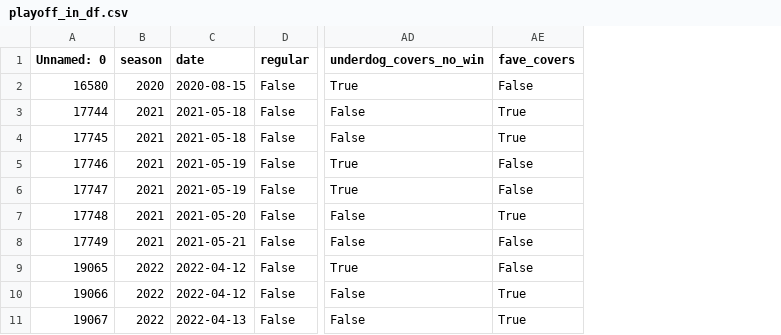
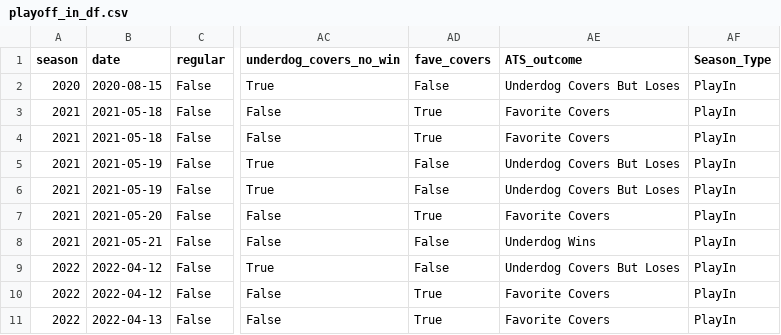
Before and after one commit to Pejota44/NBA_SPREADS, a CSV file: investigation_and_cleaning/playoff_in_df.csv, drawn as a sheet; only a part is shown, gaps mark what is left out; removed rows and columns are numbered as before the commit, all else as after; the diff names each change by its address in the sheet, - before the commit and + after, or states it on an @@ line.

Commit message:
Added percentage calculations for ATS outcomes.

```diff
--- a/investigation_and_cleaning/playoff_in_df.csv
+++ b/investigation_and_cleaning/playoff_in_df.csv
-column A (Unnamed: 0), rows 2-11: 16580 | 17744 | 17745 | 17746 | 17747 | 17748 | 17749 | 19065 | 19066 | 19067
+column AE (ATS_outcome), rows 2-11: Underdog Covers But Loses | Favorite Covers | Favorite Covers | Underdog Covers But Loses | Underdog Covers But Loses | Favorite Covers | Underdog Wins | Underdog Covers But Loses | Favorite Covers | Favorite Covers
+column AF (Season_Type), rows 2-11: all PlayIn
```
Also changed, not shown: 7 other files.
